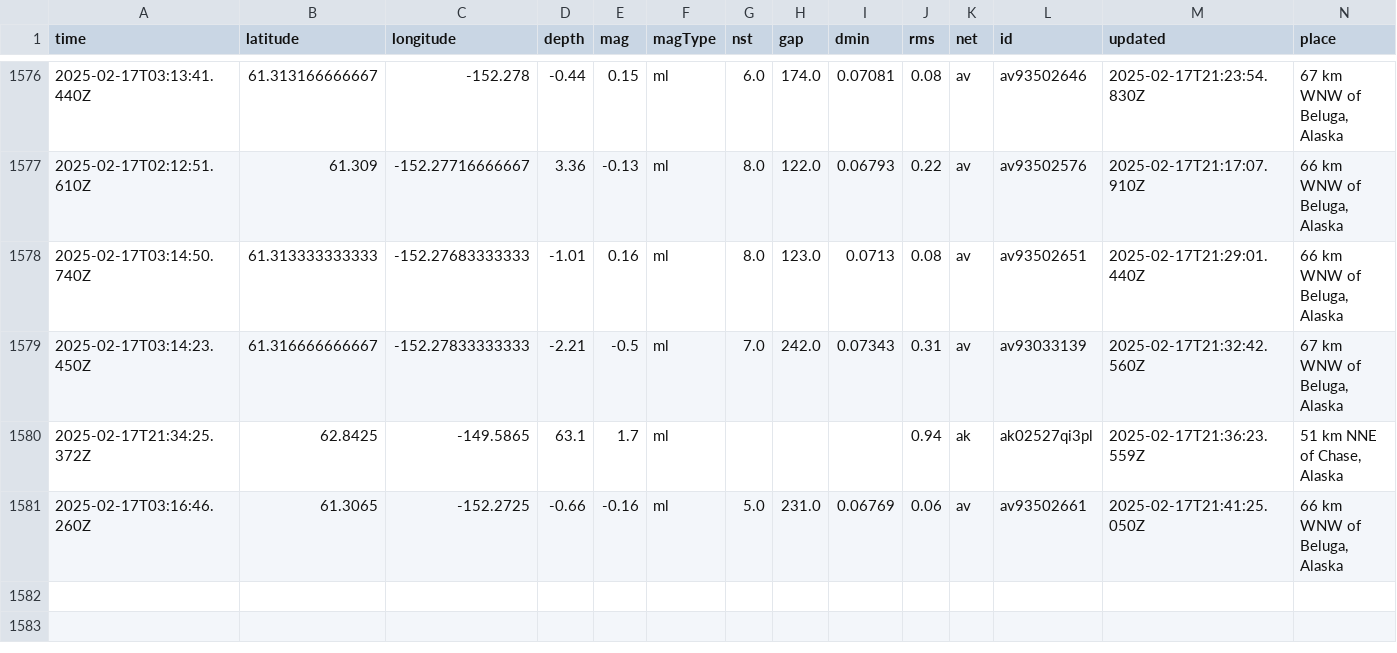
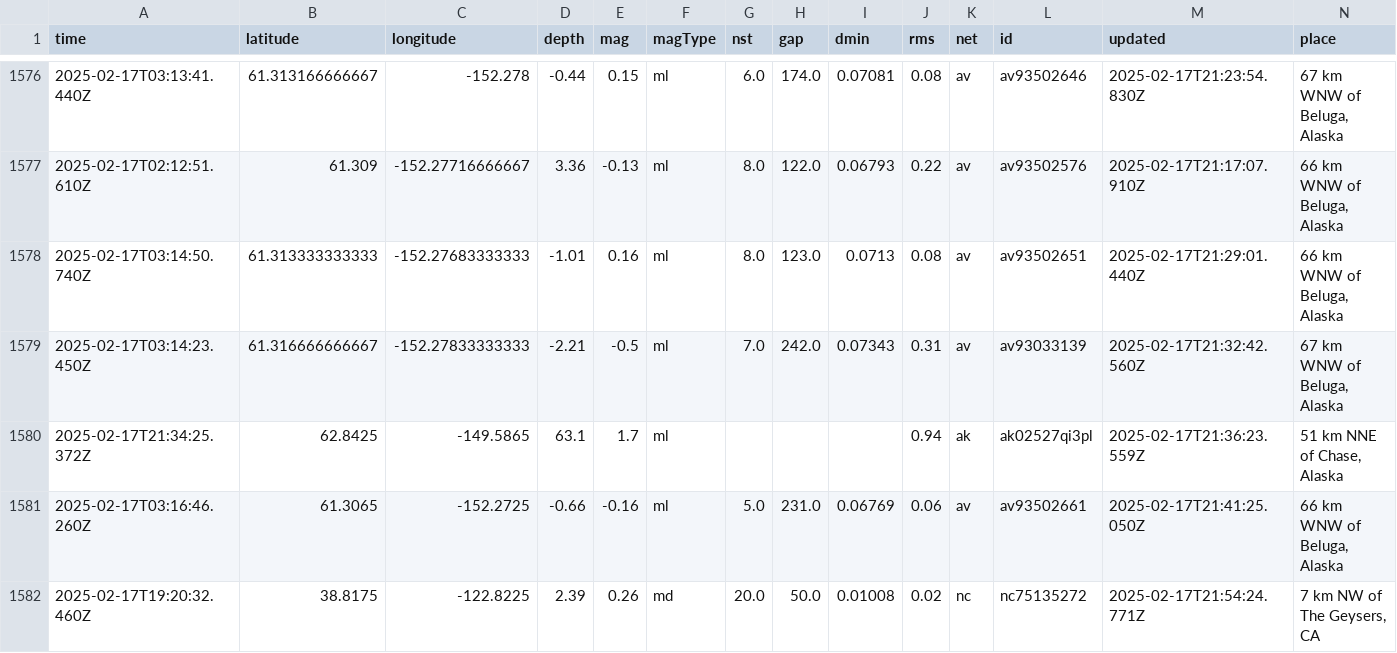
Before and after one commit to rafaelmatsuyama/FIAP-2025-ABDR-StreamProcessingPipelines, a CSV file: usgs_main.csv, drawn as a sheet; only a part is shown, gaps mark what is left out; rows hold the shown columns only; the diff names each change by its address in the sheet, - before the commit and + after, or states it on an @@ line.

```diff
--- a/usgs_main.csv
+++ b/usgs_main.csv
+row 1582: 2025-02-17T19:20:32.460Z | 38.8175 | -122.8225 | 2.39 | 0.26 | md | 20.0 | 50.0 | 0.01008 | 0.02 | nc | nc75135272 | 2025-02-17T21:54:24.771Z | 7 km NW of The Geysers, CA
```
Also changed, not shown: usgs_current.csv.
